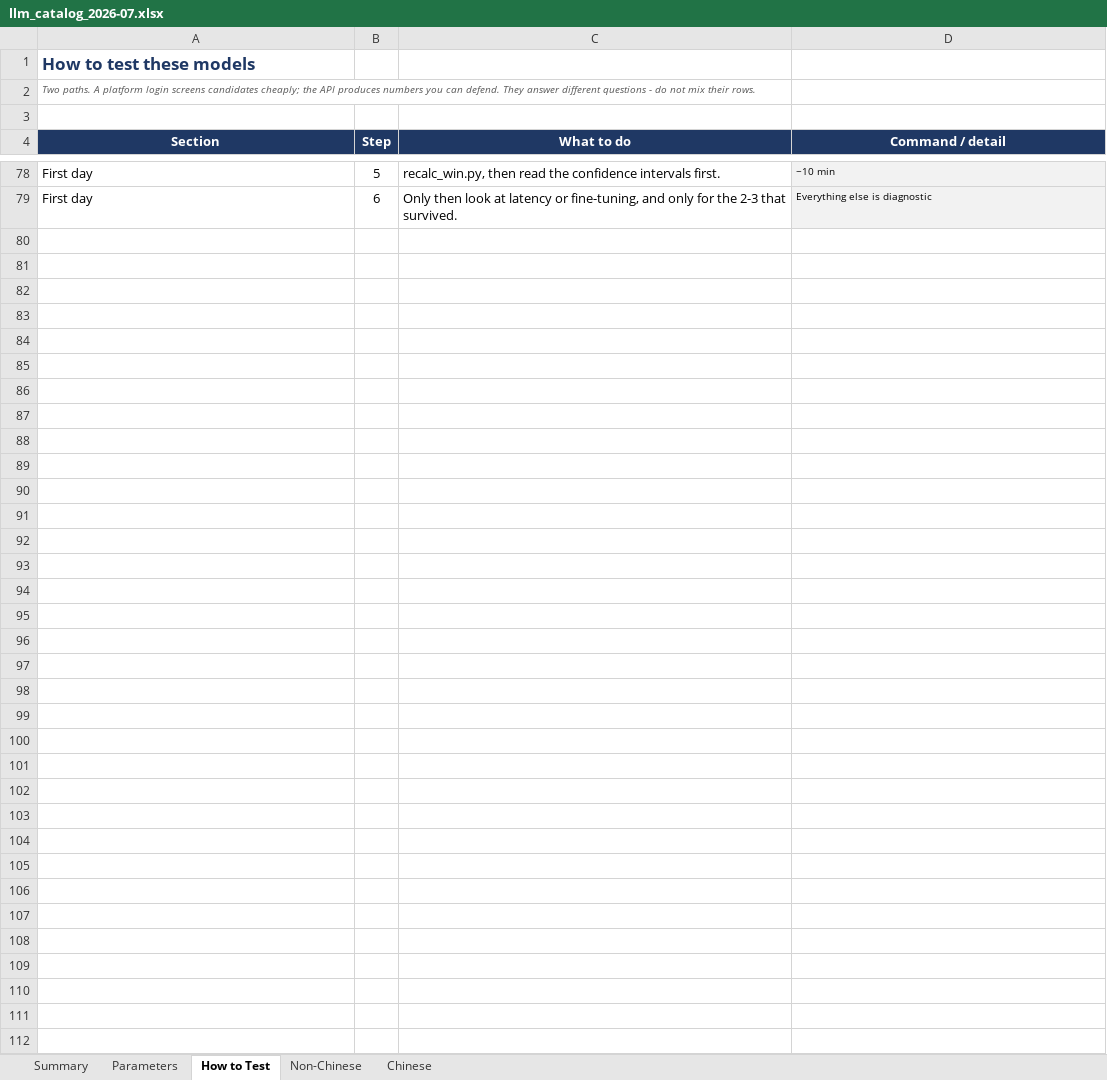
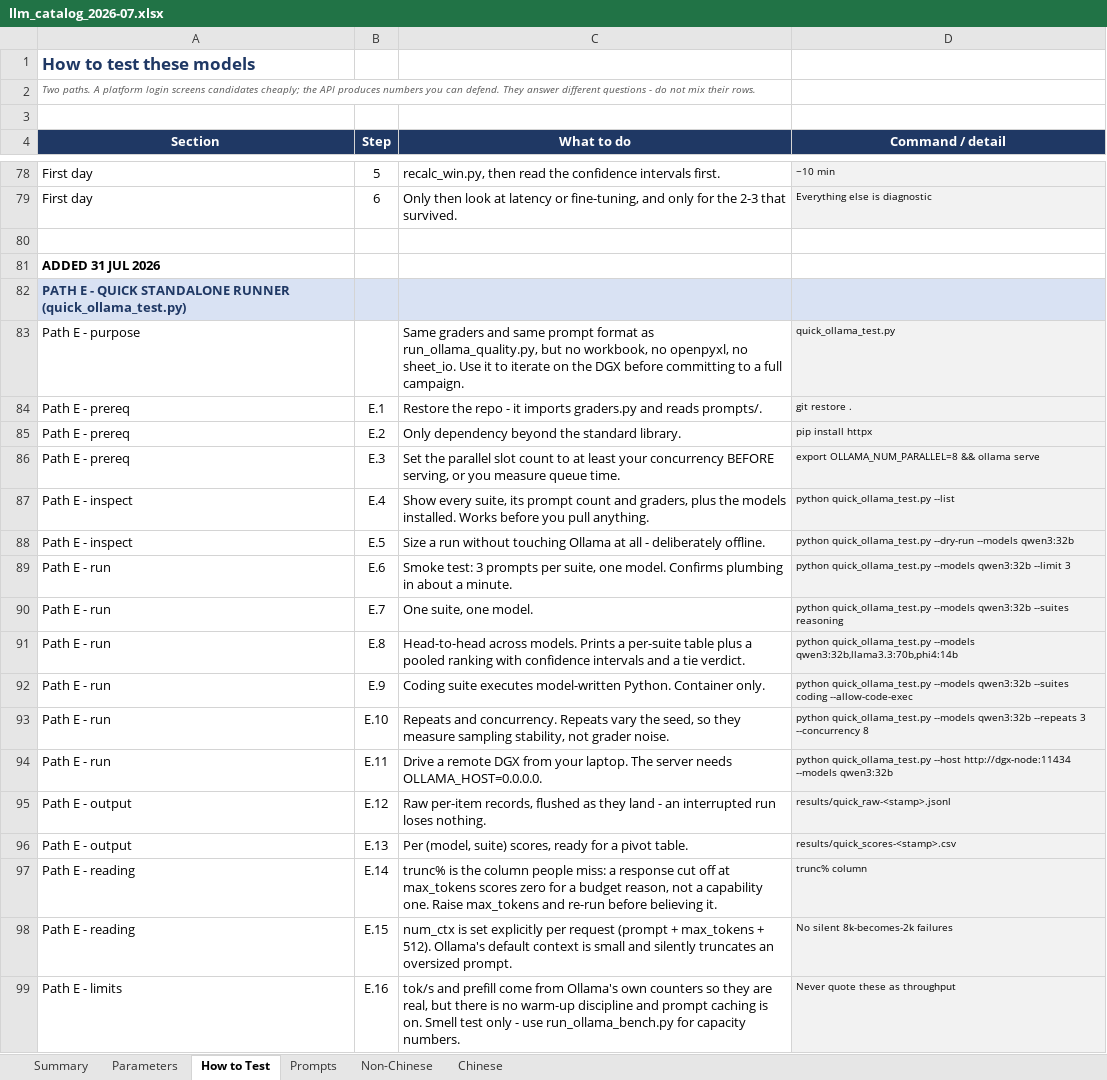
Before and after one commit to hilokeshrm/llms_benchmarks, an Excel workbook: llm_catalog_2026-07.xlsx, sheet How to Test, drawn as a sheet; only a part is shown, gaps mark what is left out; values as stored, in another font and other column widths than the file's, no borders; the diff names each change by its address in the sheet, - before the commit and + after, or states it on an @@ line.

```diff
--- a/llm_catalog_2026-07.xlsx (sheet How to Test)
+++ b/llm_catalog_2026-07.xlsx (sheet How to Test)
+sheet tab: Prompts
+row 80: (empty)
+row 81: ADDED 31 JUL 2026
+row 82: PATH E - QUICK STANDALONE RUNNER (quick_ollama_test.py)
+row 83: Path E - purpose |  | Same graders and same prompt format as run_ollama_quality.py, but no workbook, no openpyxl, no sheet_io. Use it to iterate on the DGX before committing to a full campaign. | quick_ollama_test.py
+row 84: Path E - prereq | E.1 | Restore the repo - it imports graders.py and reads prompts/. | git restore .
+row 85: Path E - prereq | E.2 | Only dependency beyond the standard library. | pip install httpx
+row 86: Path E - prereq | E.3 | Set the parallel slot count to at least your concurrency BEFORE serving, or you measure queue time. | export OLLAMA_NUM_PARALLEL=8 && ollama serve
+row 87: Path E - inspect | E.4 | Show every suite, its prompt count and graders, plus the models installed. Works before you pull anything. | python quick_ollama_test.py --list
+row 88: Path E - inspect | E.5 | Size a run without touching Ollama at all - deliberately offline. | python quick_ollama_test.py --dry-run --models qwen3:32b
+row 89: Path E - run | E.6 | Smoke test: 3 prompts per suite, one model. Confirms plumbing in about a minute. | python quick_ollama_test.py --models qwen3:32b --limit 3
+row 90: Path E - run | E.7 | One suite, one model. | python quick_ollama_test.py --models qwen3:32b --suites reasoning
+row 91: Path E - run | E.8 | Head-to-head across models. Prints a per-suite table plus a pooled ranking with confidence intervals and a tie verdict. | python quick_ollama_test.py --models qwen3:32b,llama3.3:70b,phi4:14b
+row 92: Path E - run | E.9 | Coding suite executes model-written Python. Container only. | python quick_ollama_test.py --models qwen3:32b --suites coding --allow-code-exec
+row 93: Path E - run | E.10 | Repeats and concurrency. Repeats vary the seed, so they measure sampling stability, not grader noise. | python quick_ollama_test.py --models qwen3:32b --repeats 3 --concurrency 8
+row 94: Path E - run | E.11 | Drive a remote DGX from your laptop. The server needs OLLAMA_HOST=0.0.0.0. | python quick_ollama_test.py --host http://dgx-node:11434 --models qwen3:32b
+row 95: Path E - output | E.12 | Raw per-item records, flushed as they land - an interrupted run loses nothing. | results/quick_raw-<stamp>.jsonl
+row 96: Path E - output | E.13 | Per (model, suite) scores, ready for a pivot table. | results/quick_scores-<stamp>.csv
+row 97: Path E - reading | E.14 | trunc% is the column people miss: a response cut off at max_tokens scores zero for a budget reason, not a capability one. Raise max_tokens and re-run before believing it. | trunc% column
+row 98: Path E - reading | E.15 | num_ctx is set explicitly per request (prompt + max_tokens + 512). Ollama's default context is small and silently truncates an oversized prompt. | No silent 8k-becomes-2k failures
+row 99: Path E - limits | E.16 | tok/s and prefill come from Ollama's own counters so they are real, but there is no warm-up discipline and prompt caching is on. Smell test only - use run_ollama_bench.py for capacity numbers. | Never quote these as throughput
```
Also changed, not shown: sheet Summary, charts or pictures, 8 other files.
